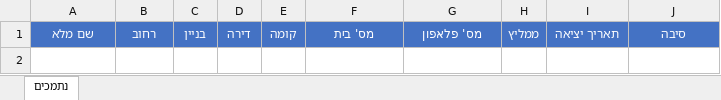
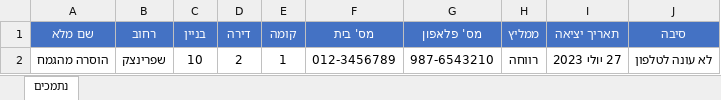
Before and after one commit to ShalomPrinz/gmah, an Excel workbook: backend/הסטוריית נתמכים.xlsx, sheet נתמכים, drawn as a sheet; values as stored, in another font and other column widths than the file's, no borders; table styles not drawn; the diff names each change by its address in the sheet, - before the commit and + after, or states it on an @@ line.

Commit message:
upgrade backend test flow quality

```diff
--- a/backend/הסטוריית נתמכים.xlsx (sheet נתמכים)
+++ b/backend/הסטוריית נתמכים.xlsx (sheet נתמכים)
+row 2: הוסרה מהגמח | שפרינצק | 10 | 2 | 1 | 012-3456789 | 987-6543210 | רווחה | 27 יולי 2023 | לא עונה לטלפון
```
Also changed, not shown: 5 other files.
